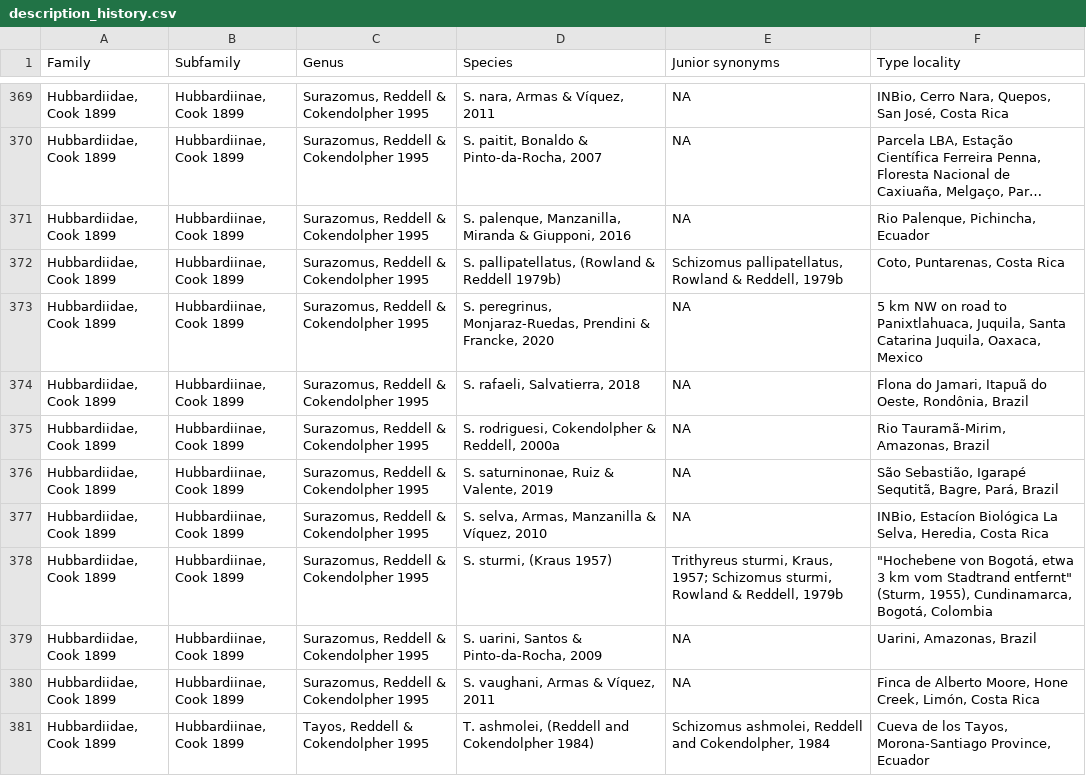
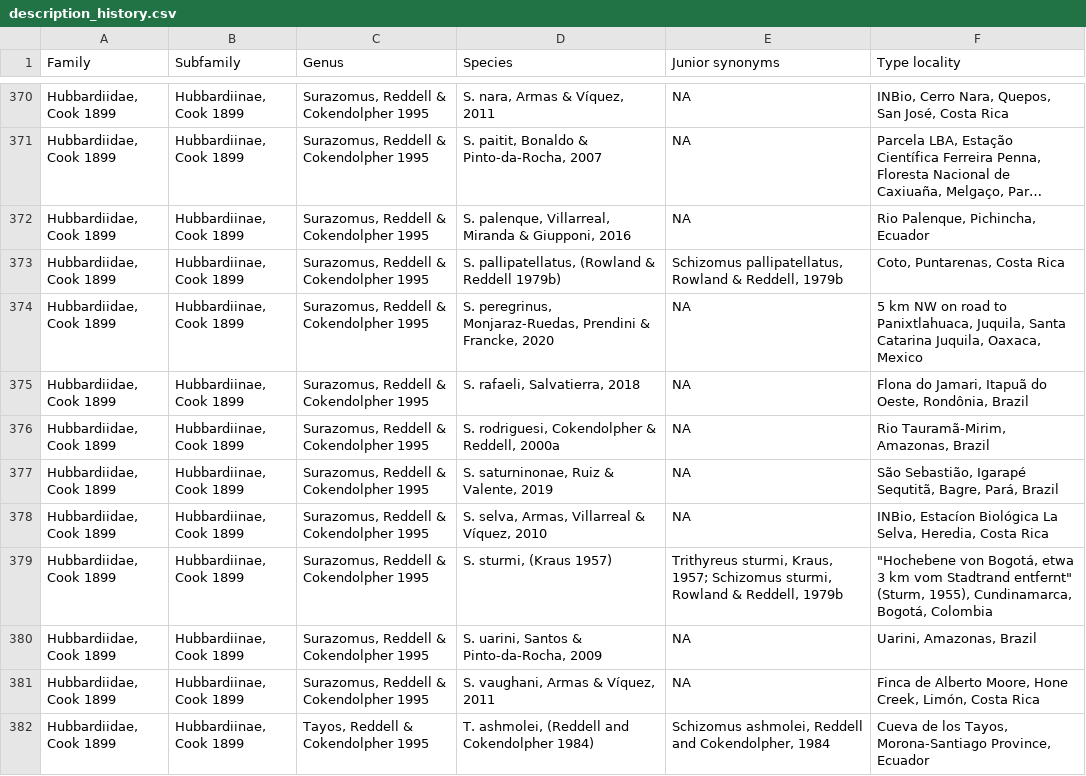
Before and after one commit to willgearty/Schizomida, a CSV file: myapp/data/description_history.csv, drawn as a sheet; only a part is shown, gaps mark what is left out; long unchanged cells end in …; addresses are those after the commit; the diff covers the shown part only; the diff names each change by its address in the sheet, - before the commit and + after, or states it on an @@ line.

```diff
--- a/myapp/data/description_history.csv
+++ b/myapp/data/description_history.csv
-D372 (Species): S. palenque, Manzanilla, Miranda &…
+D372 (Species): S. palenque, Villarreal, Miranda &…
-D378 (Species): S. selva, Armas, Manzanilla & Víquez, 2010
+D378 (Species): S. selva, Armas, Villarreal & Víquez, 2010
```
Also changed, not shown: 2 added rows and 16 edited cells elsewhere in this file, myapp/data/STDB.csv, 4 other files.
